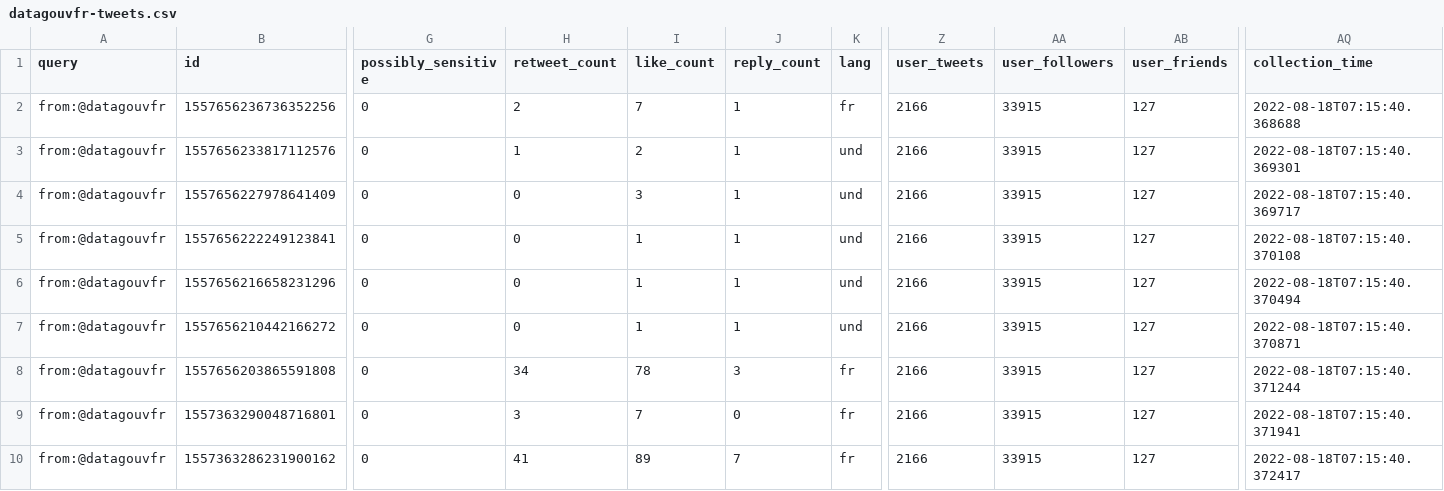
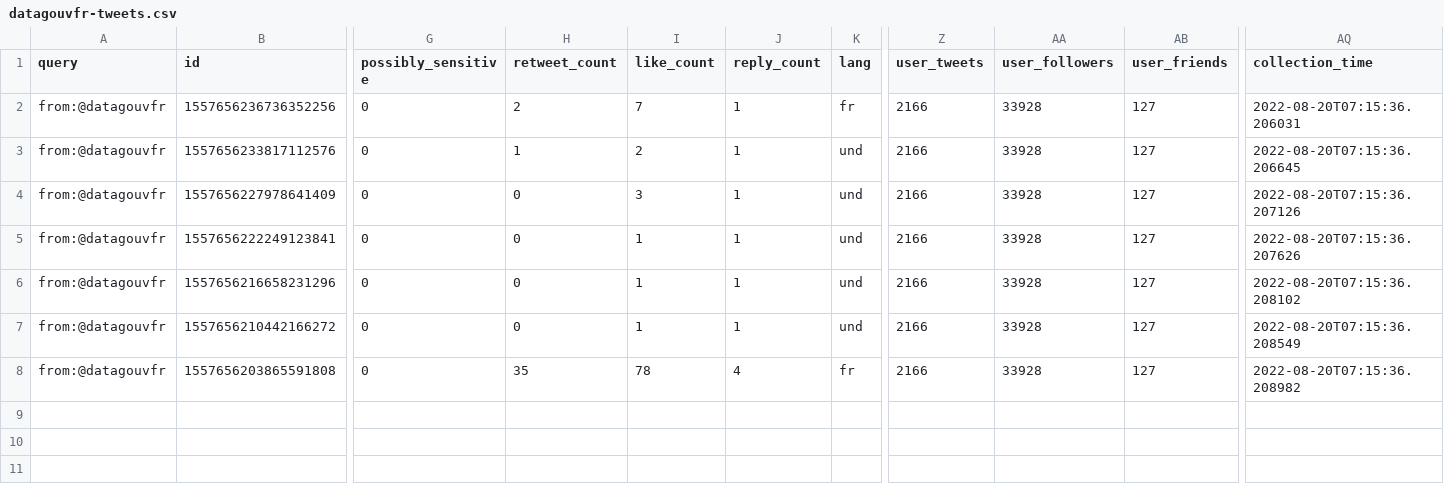
Before and after one commit to taniki/datagouvfr-tweets, a CSV file: datagouvfr-tweets.csv, drawn as a sheet; only a part is shown, gaps mark what is left out; rows hold the shown columns only; the diff names each change by its address in the sheet, - before the commit and + after, or states it on an @@ line.

```diff
--- a/datagouvfr-tweets.csv
+++ b/datagouvfr-tweets.csv
-AA2:AA8 (user_followers): 33915
+AA2:AA8 (user_followers): 33928
-AQ2 (collection_time): 2022-08-18T07:15:40.368688
+AQ2 (collection_time): 2022-08-20T07:15:36.206031
-AQ3 (collection_time): 2022-08-18T07:15:40.369301
+AQ3 (collection_time): 2022-08-20T07:15:36.206645
-AQ4 (collection_time): 2022-08-18T07:15:40.369717
+AQ4 (collection_time): 2022-08-20T07:15:36.207126
-AQ5 (collection_time): 2022-08-18T07:15:40.370108
+AQ5 (collection_time): 2022-08-20T07:15:36.207626
-AQ6 (collection_time): 2022-08-18T07:15:40.370494
+AQ6 (collection_time): 2022-08-20T07:15:36.208102
-AQ7 (collection_time): 2022-08-18T07:15:40.370871
+AQ7 (collection_time): 2022-08-20T07:15:36.208549
-H8 (retweet_count): 34
+H8 (retweet_count): 35
-J8 (reply_count): 3
+J8 (reply_count): 4
-AQ8 (collection_time): 2022-08-18T07:15:40.371244
+AQ8 (collection_time): 2022-08-20T07:15:36.208982
-row 9: from:@datagouvfr | 1557363290048716801 | 0 | 3 | 7 | 0 | fr | 2166 | 33915 | 127 | 2022-08-18T07:15:40.371941
-row 10: from:@datagouvfr | 1557363286231900162 | 0 | 41 | 89 | 7 | fr | 2166 | 33915 | 127 | 2022-08-18T07:15:40.372417
```
